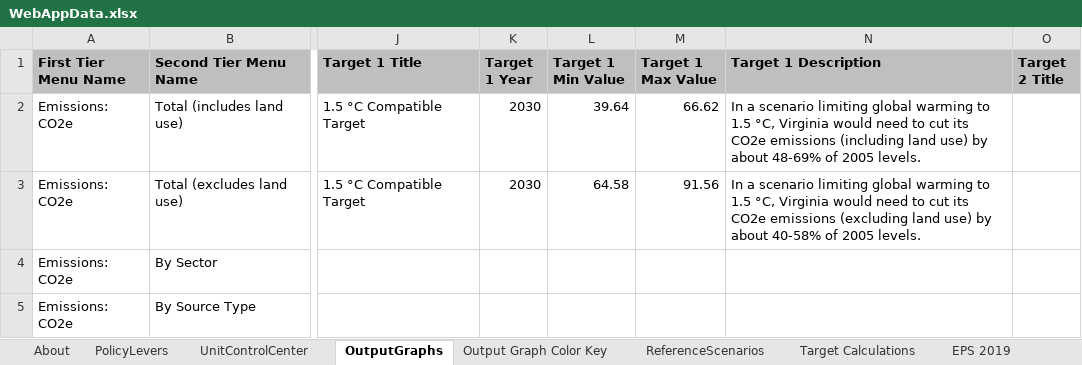
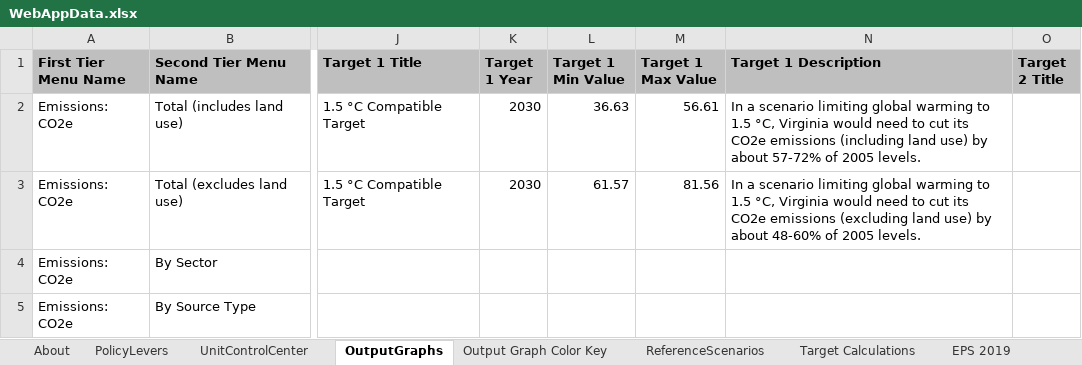
Before and after one commit to EnergyInnovation/eps-virginia, an Excel workbook: WebAppData.xlsx, sheet OutputGraphs, drawn as a sheet; only a part is shown, gaps mark what is left out; values as stored, in another font and other column widths than the file's, no borders; conditional formats not drawn; the diff covers the shown part only; the diff names each change by its address in the sheet, - before the commit and + after, or states it on an @@ line.

Commit message:
Update target ranges

```diff
--- a/WebAppData.xlsx (sheet OutputGraphs)
+++ b/WebAppData.xlsx (sheet OutputGraphs)
-L2 (Target 1 Min Value): 39.64
+L2 (Target 1 Min Value): 36.63
-M2 (Target 1 Max Value): 66.62
+M2 (Target 1 Max Value): 56.61
-N2 (Target 1 Description): …by about 48-69% of 2005…
+N2 (Target 1 Description): …by about 57-72% of 2005…
-L3 (Target 1 Min Value): 64.58
+L3 (Target 1 Min Value): 61.57
-M3 (Target 1 Max Value): 91.56
+M3 (Target 1 Max Value): 81.56
-N3 (Target 1 Description): …by about 40-58% of 2005…
+N3 (Target 1 Description): …by about 48-60% of 2005…
```
Also changed, not shown: 27 edited cells elsewhere in this sheet, sheet Target Calculations, formulas that keep their value.
